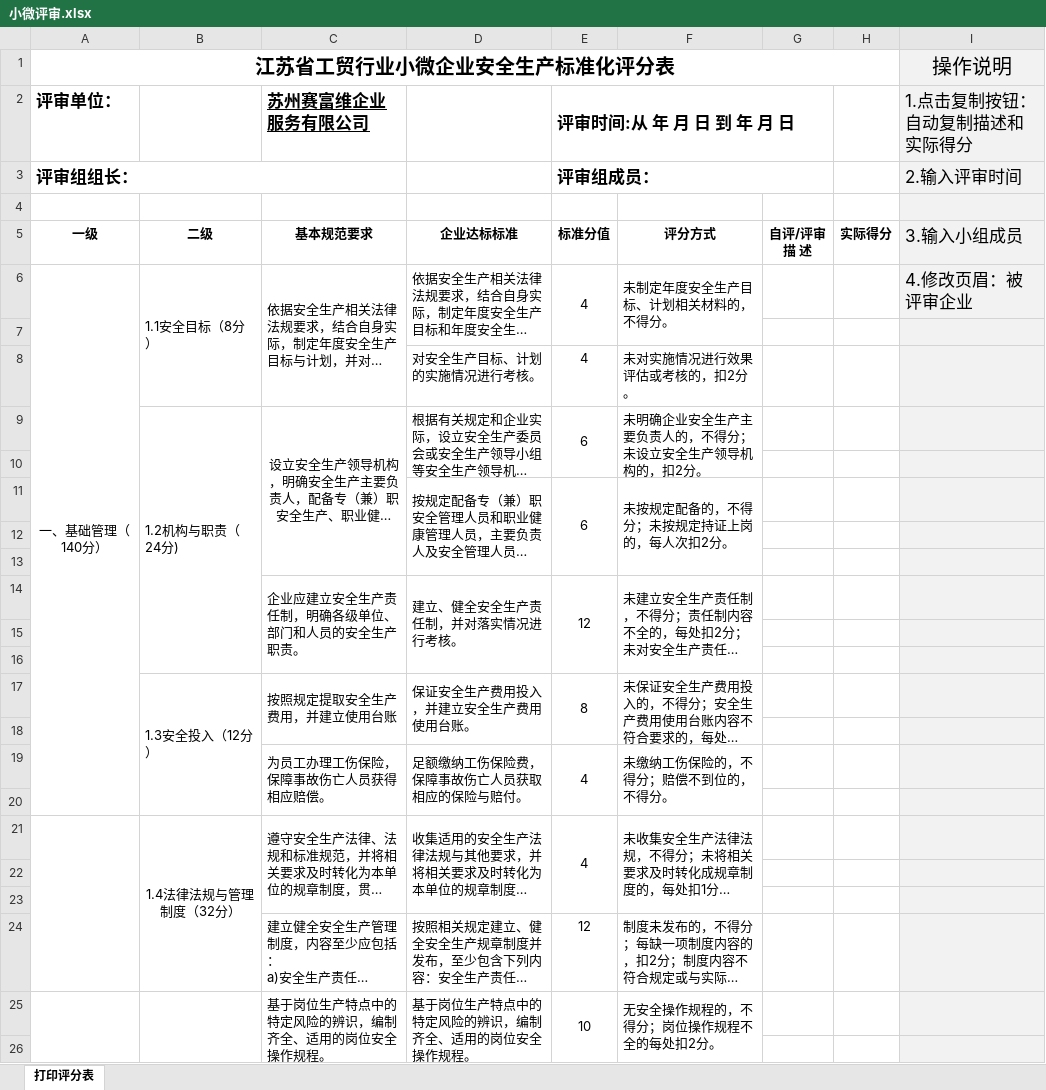
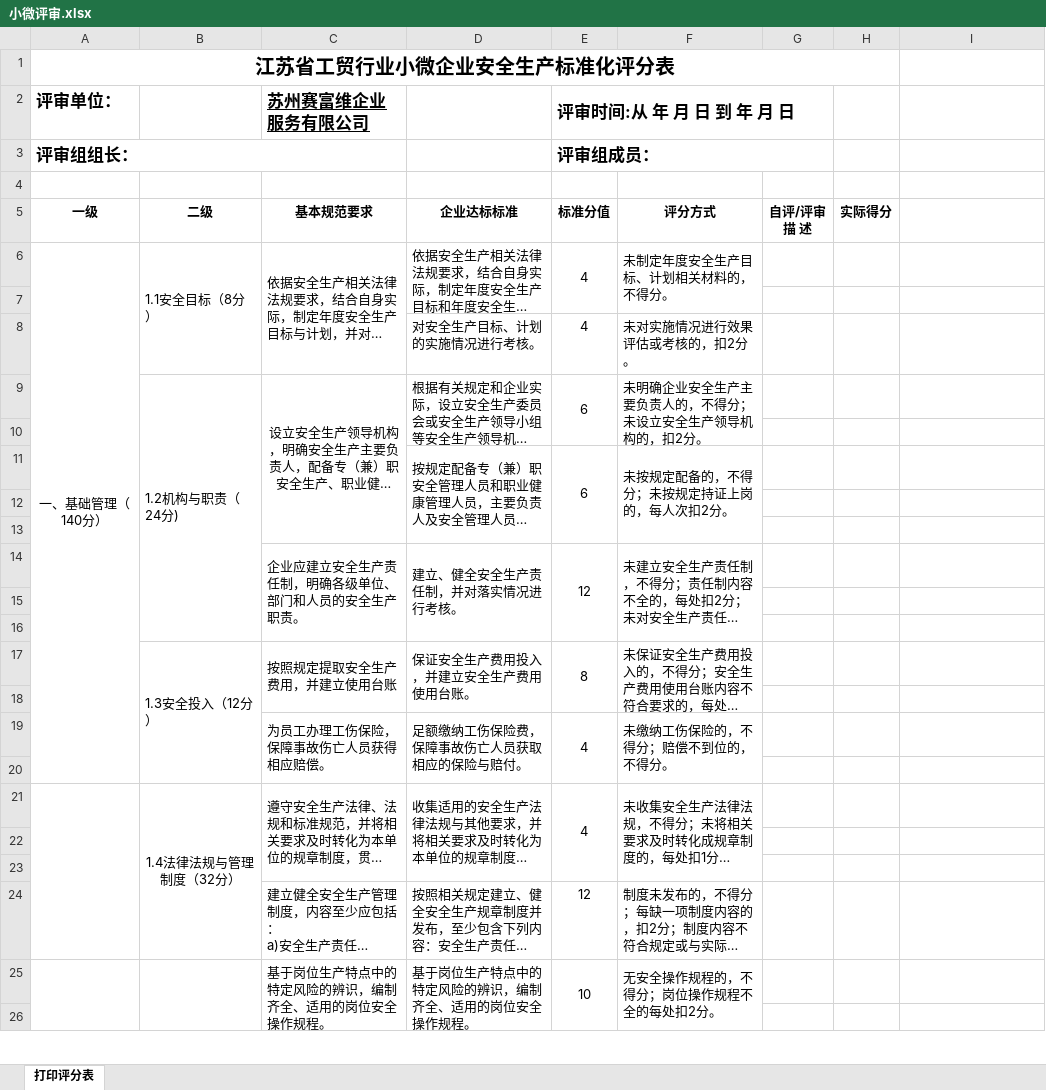
Before and after one commit to luoyehai/Safeway, an Excel workbook: Safeway/wwwroot/exportTemplate/小微评审.xlsx, sheet 打印评分表, drawn as a sheet; only a part is shown; long unchanged cells end in …; values as stored, in another font and other column widths than the file's, no borders; the diff covers the shown part only; the diff names each change by its address in the sheet, - before the commit and + after, or states it on an @@ line.

```diff
--- a/Safeway/wwwroot/exportTemplate/小微评审.xlsx (sheet 打印评分表)
+++ b/Safeway/wwwroot/exportTemplate/小微评审.xlsx (sheet 打印评分表)
-I1: 操作说明
+I1: (empty)
-I1:I26 fill: #F2F2F2
+I1:I26 fill: none
-I2: 1.点击复制按钮：自动复制描述和实际得分
+I2: (empty)
-I3: 2.输入评审时间
+I3: (empty)
-I5: 3.输入小组成员
+I5: (empty)
-I6: 4.修改页眉：被评审企业
+I6: (empty)
```
Also changed, not shown: cell formats elsewhere in this sheet, 4 other files.
